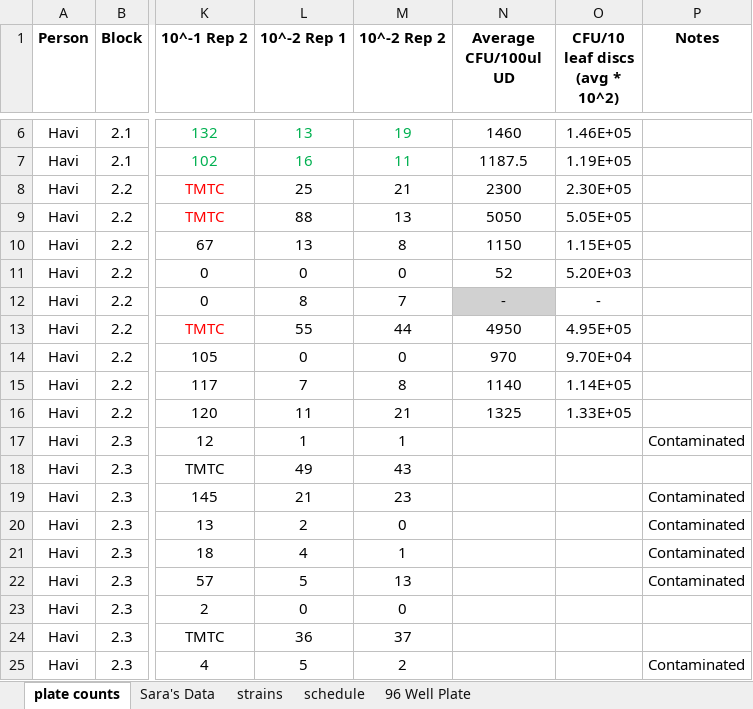
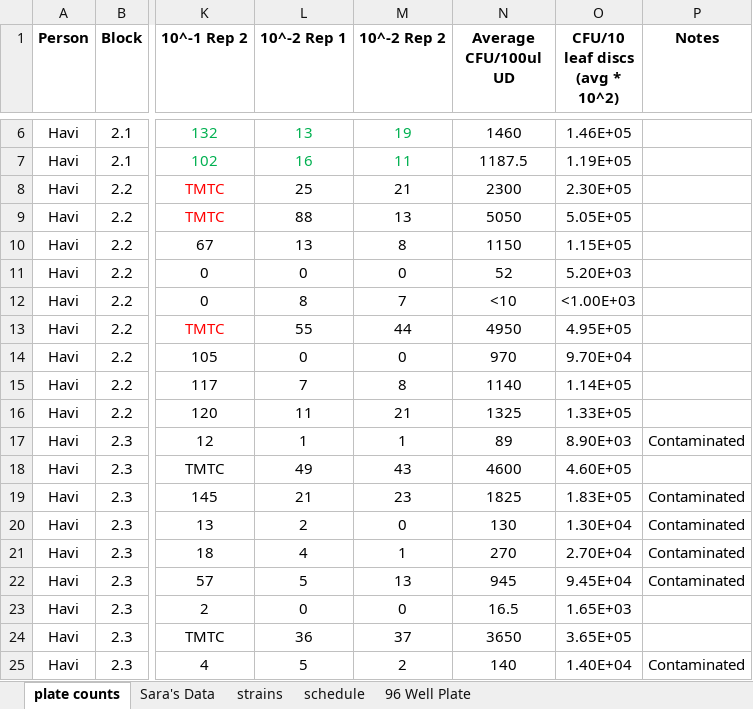
Before and after one commit to Hendry-Lab/pseud_epi_growth, an Excel workbook: pseud_epi_growth_2024summer.xlsx, sheet plate counts, drawn as a sheet; only a part is shown, gaps mark what is left out; values as stored, in another font and other column widths than the file's, no borders; conditional formats not drawn; the diff names each change by its address in the sheet, - before the commit and + after, or states it on an @@ line.

Commit message:
Update

```diff
--- a/pseud_epi_growth_2024summer.xlsx (sheet plate counts)
+++ b/pseud_epi_growth_2024summer.xlsx (sheet plate counts)
-N12 (Average CFU/100ul UD): -
+N12 (Average CFU/100ul UD): <10
-N12 fill: #D1D1D1
+N12 fill: none
-O12 (CFU/10 leaf discs (avg * 10^2)): -
+O12 (CFU/10 leaf discs (avg * 10^2)): <1.00E+03
-N17 (Average CFU/100ul UD): (empty)
+N17 (Average CFU/100ul UD): 89
-O17 (CFU/10 leaf discs (avg * 10^2)): (empty)
+O17 (CFU/10 leaf discs (avg * 10^2)): 8.90E+03
-N18 (Average CFU/100ul UD): (empty)
+N18 (Average CFU/100ul UD): 4600
-O18 (CFU/10 leaf discs (avg * 10^2)): (empty)
+O18 (CFU/10 leaf discs (avg * 10^2)): 4.60E+05
-N19 (Average CFU/100ul UD): (empty)
+N19 (Average CFU/100ul UD): 1825
-O19 (CFU/10 leaf discs (avg * 10^2)): (empty)
+O19 (CFU/10 leaf discs (avg * 10^2)): 1.83E+05
-N20 (Average CFU/100ul UD): (empty)
+N20 (Average CFU/100ul UD): 130
-O20 (CFU/10 leaf discs (avg * 10^2)): (empty)
+O20 (CFU/10 leaf discs (avg * 10^2)): 1.30E+04
-N21 (Average CFU/100ul UD): (empty)
+N21 (Average CFU/100ul UD): 270
-O21 (CFU/10 leaf discs (avg * 10^2)): (empty)
+O21 (CFU/10 leaf discs (avg * 10^2)): 2.70E+04
-N22 (Average CFU/100ul UD): (empty)
+N22 (Average CFU/100ul UD): 945
-O22 (CFU/10 leaf discs (avg * 10^2)): (empty)
+O22 (CFU/10 leaf discs (avg * 10^2)): 9.45E+04
-N23 (Average CFU/100ul UD): (empty)
+N23 (Average CFU/100ul UD): 16.5
-O23 (CFU/10 leaf discs (avg * 10^2)): (empty)
+O23 (CFU/10 leaf discs (avg * 10^2)): 1.65E+03
-N24 (Average CFU/100ul UD): (empty)
+N24 (Average CFU/100ul UD): 3650
-O24 (CFU/10 leaf discs (avg * 10^2)): (empty)
+O24 (CFU/10 leaf discs (avg * 10^2)): 3.65E+05
-N25 (Average CFU/100ul UD): (empty)
+N25 (Average CFU/100ul UD): 140
-O25 (CFU/10 leaf discs (avg * 10^2)): (empty)
+O25 (CFU/10 leaf discs (avg * 10^2)): 1.40E+04
```
Also changed, not shown: sheet schedule.
